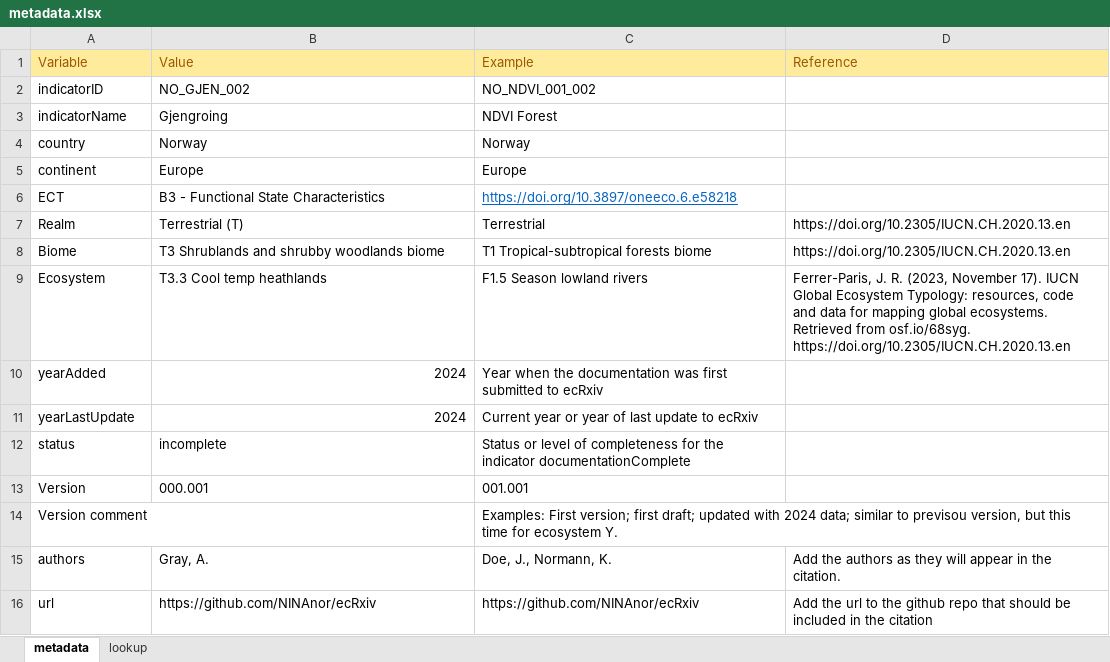
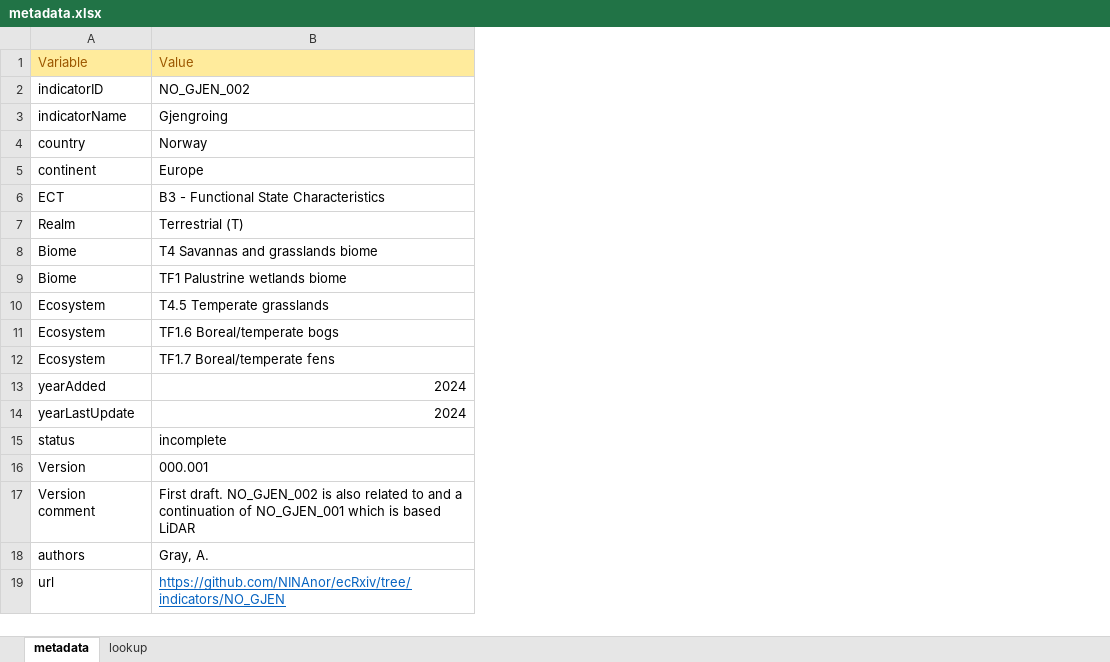
Before and after one commit to NINAnor/ecRxiv, an Excel workbook: indicators/NO_GJEN_002/metadata.xlsx, sheet metadata, drawn as a sheet; values as stored, in another font and other column widths than the file's, no borders; removed rows and columns are numbered as before the commit, all else as after; ↵ is a line break in a cell; the diff names each change by its address in the sheet, - before the commit and + after, or states it on an @@ line.

Commit message:
Update metadata

```diff
--- a/indicators/NO_GJEN_002/metadata.xlsx (sheet metadata)
+++ b/indicators/NO_GJEN_002/metadata.xlsx (sheet metadata)
-column C, rows 1-16: Example | NO_NDVI_001_002 | NDVI Forest | Norway | Europe | https://doi.org/10.3897/oneeco.6.e58218 | Terrestrial | T1 Tropical-subtropical forests biome | F1.5 Season lowland rivers | Year when the documentation was first submitted to ecRxiv | Current year or year of last update to ecRxiv | Status or level of completeness for the indicator documentationComplete | 001.001 | Examples: First version; first draft; updated with 2024 data; similar to previsou version, but this time for ecosystem Y. | Doe, J., Normann, K. | https://github.com/NINAnor/ecRxiv
-column D, rows 1-16: Reference |  |  |  |  |  | https://doi.org/10.2305/IUCN.CH.2020.13.en | https://doi.org/10.2305/IUCN.CH.2020.13.en | Ferrer-Paris, J. R. (2023, November 17). IUCN Global Ecosystem Typology: resources, code and data for mapping global ecosystems. Retrieved from osf.io/68syg. ↵ https://doi.org/10.2305/IUCN.CH.2020.13.en |  |  |  |  |  | Add the authors as they will appear in the citation. | Add the url to the github repo that should be included in the citation
-B8: T3 Shrublands and shrubby woodlands biome
+B8: T4 Savannas and grasslands biome
+row 9: Biome | TF1 Palustrine wetlands biome
+row 10: Ecosystem | T4.5 Temperate grasslands
-B11: T3.3 Cool temp heathlands
+B11: TF1.6 Boreal/temperate bogs
+row 12: Ecosystem | TF1.7 Boreal/temperate fens
-B17: (empty)
+B17: First draft. NO_GJEN_002 is also related to and a continuation of NO_GJEN_001 which is based LiDAR
-B19: https://github.com/NINAnor/ecRxiv
+B19: https://github.com/NINAnor/ecRxiv/tree/indicators/NO_GJEN
@@ B19 underline: off → on, text colour: black → #0563C1 @@
```
